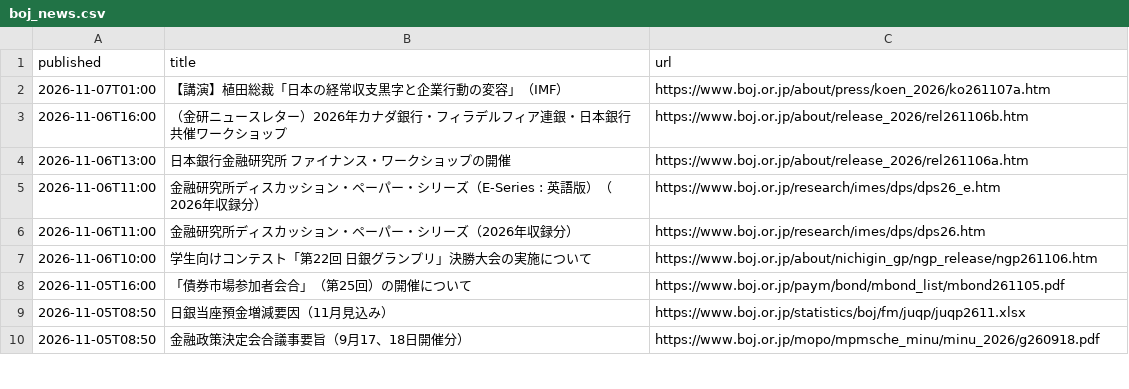
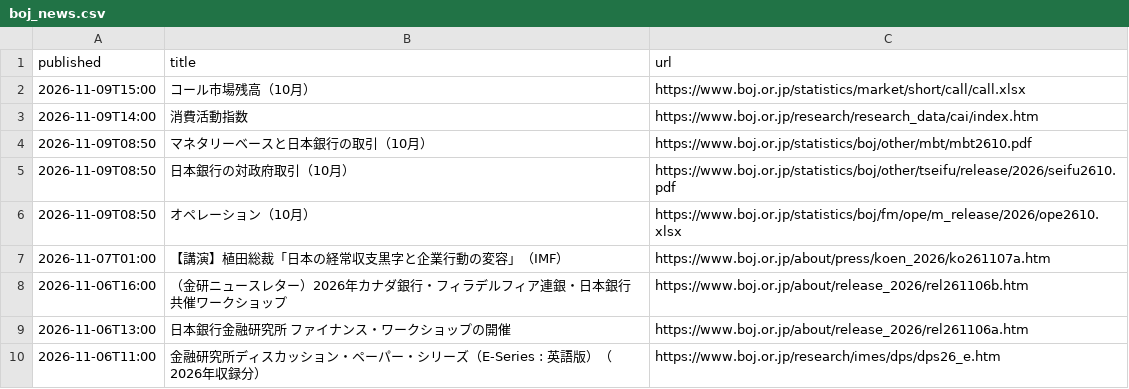
Before and after one commit to git-san-934/portal, a CSV file: boj-stats/pipeline/reports/boj_news.csv, drawn as a sheet; only a part is shown; the shorter side is filled out with more unchanged rows; the diff names each change by its address in the sheet, - before the commit and + after, or states it on an @@ line.

```diff
--- a/boj-stats/pipeline/reports/boj_news.csv
+++ b/boj-stats/pipeline/reports/boj_news.csv
+row 2: 2026-11-09T15:00 | コール市場残高（10月） | https://www.boj.or.jp/statistics/market/short/call/call.xlsx
+row 3: 2026-11-09T14:00 | 消費活動指数 | https://www.boj.or.jp/research/research_data/cai/index.htm
+row 4: 2026-11-09T08:50 | マネタリーベースと日本銀行の取引（10月） | https://www.boj.or.jp/statistics/boj/other/mbt/mbt2610.pdf
+row 5: 2026-11-09T08:50 | 日本銀行の対政府取引（10月） | https://www.boj.or.jp/statistics/boj/other/tseifu/release/2026/seifu2610.pdf
+row 6: 2026-11-09T08:50 | オペレーション（10月） | https://www.boj.or.jp/statistics/boj/fm/ope/m_release/2026/ope2610.xlsx
```
Also changed, not shown: boj-stats/pipeline/data/FM01_STRDCLUCON.csv, boj-stats/pipeline/data/FM08_FXERD04.csv, 12 other files.
